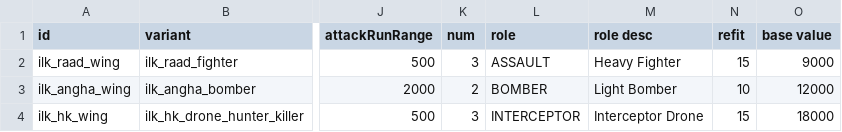
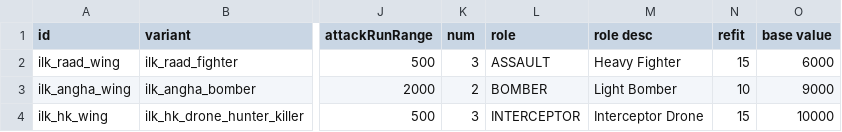
Before and after one commit to jstaf/mayorate, a CSV file: data/hulls/wing_data.csv, drawn as a sheet; only a part is shown, gaps mark what is left out; the diff names each change by its address in the sheet, - before the commit and + after, or states it on an @@ line.

```diff
--- a/data/hulls/wing_data.csv
+++ b/data/hulls/wing_data.csv
-O2 (base value): 9000
+O2 (base value): 6000
-O3 (base value): 12000
+O3 (base value): 9000
-O4 (base value): 18000
+O4 (base value): 10000
```
Also changed, not shown: data/hulls/ship_data.csv, data/weapons/weapon_data.csv, 1 other file.
